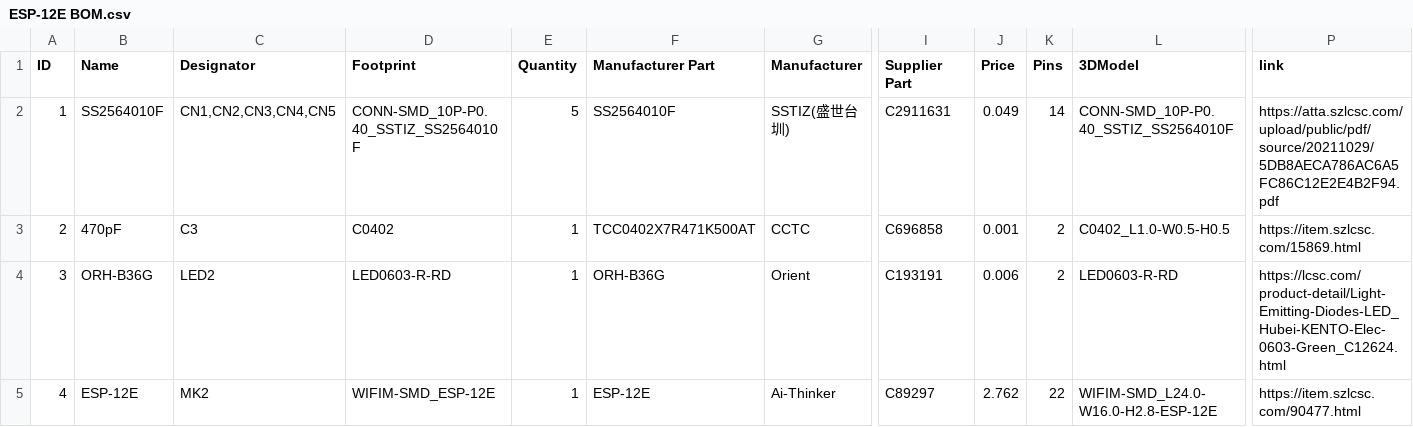
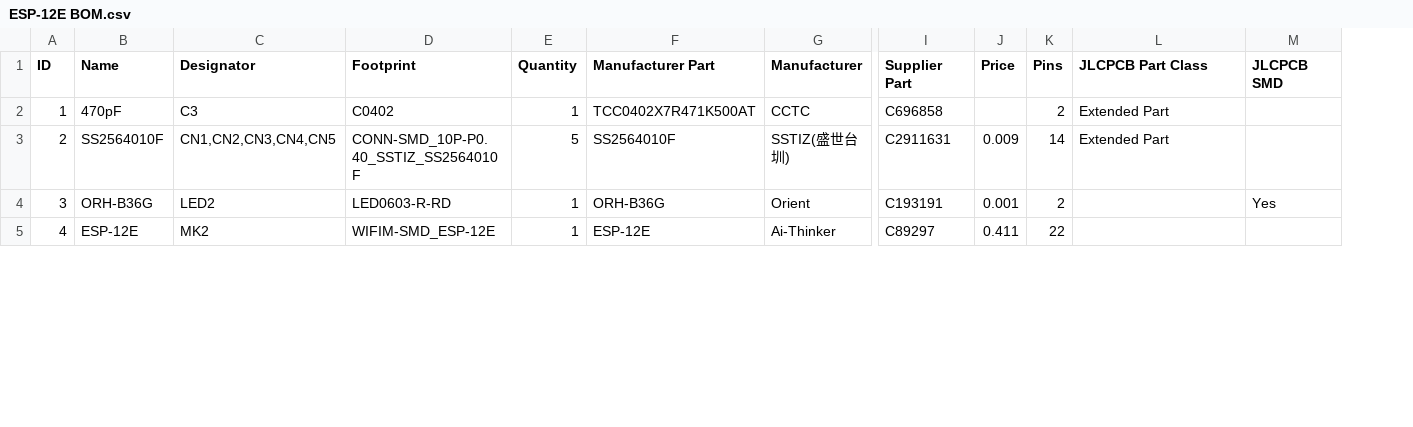
Before and after one commit to EdoardoBaggio03/Modularino, a CSV file: BOMs/ESP-12E BOM.csv, drawn as a sheet; only a part is shown, gaps mark what is left out; removed rows and columns are numbered as before the commit, all else as after; the diff covers the shown part only; the diff names each change by its address in the sheet, - before the commit and + after, or states it on an @@ line.

Commit message:
Update ESP-12E BOM.csv

```diff
--- a/BOMs/ESP-12E BOM.csv
+++ b/BOMs/ESP-12E BOM.csv
+column M (JLCPCB SMD), row 4: Yes
-column P (link), rows 2-5: https://atta.szlcsc.com/upload/public/pdf/source/20211029/5DB8AECA786AC6A5FC86C12E2E4B2F94.pdf | https://item.szlcsc.com/15869.html | https://lcsc.com/product-detail/Light-Emitting-Diodes-LED_Hubei-KENTO-Elec-0603-Green_C12624.html | https://item.szlcsc.com/90477.html
-L1: 3DModel
+L1: JLCPCB Part Class
-B2 (Name): SS2564010F
+B2 (Name): 470pF
-C2 (Designator): CN1,CN2,CN3,CN4,CN5
+C2 (Designator): C3
-D2 (Footprint): CONN-SMD_10P-P0.40_SSTIZ_SS2564010F
+D2 (Footprint): C0402
-E2 (Quantity): 5
+E2 (Quantity): 1
-F2 (Manufacturer Part): SS2564010F
+F2 (Manufacturer Part): TCC0402X7R471K500AT
-G2 (Manufacturer): SSTIZ(盛世台圳)
+G2 (Manufacturer): CCTC
-I2 (Supplier Part): C2911631
+I2 (Supplier Part): C696858
-J2 (Price): 0.049
+J2 (Price): (empty)
-K2 (Pins): 14
+K2 (Pins): 2
-L2 (JLCPCB Part Class): CONN-SMD_10P-P0.40_SSTIZ_SS2564010F
+L2 (JLCPCB Part Class): Extended Part
-B3 (Name): 470pF
+B3 (Name): SS2564010F
-C3 (Designator): C3
+C3 (Designator): CN1,CN2,CN3,CN4,CN5
-D3 (Footprint): C0402
+D3 (Footprint): CONN-SMD_10P-P0.40_SSTIZ_SS2564010F
-E3 (Quantity): 1
+E3 (Quantity): 5
-F3 (Manufacturer Part): TCC0402X7R471K500AT
+F3 (Manufacturer Part): SS2564010F
-G3 (Manufacturer): CCTC
+G3 (Manufacturer): SSTIZ(盛世台圳)
-I3 (Supplier Part): C696858
+I3 (Supplier Part): C2911631
-J3 (Price): 0.001
+J3 (Price): 0.009
-K3 (Pins): 2
+K3 (Pins): 14
-L3 (JLCPCB Part Class): C0402_L1.0-W0.5-H0.5
+L3 (JLCPCB Part Class): Extended Part
-J4 (Price): 0.006
+J4 (Price): 0.001
-L4 (JLCPCB Part Class): LED0603-R-RD
+L4 (JLCPCB Part Class): (empty)
-J5 (Price): 2.762
+J5 (Price): 0.411
-L5 (JLCPCB Part Class): WIFIM-SMD_L24.0-W16.0-H2.8-ESP-12E
+L5 (JLCPCB Part Class): (empty)
```
Also changed, not shown: 15 edited cells elsewhere in this file.
